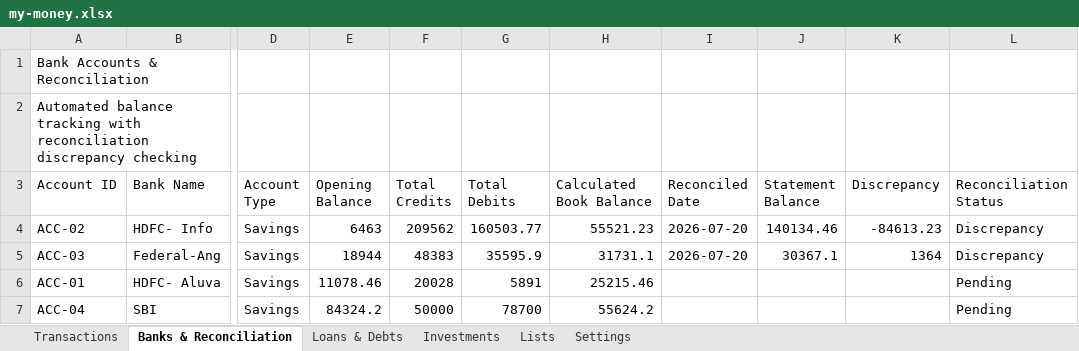
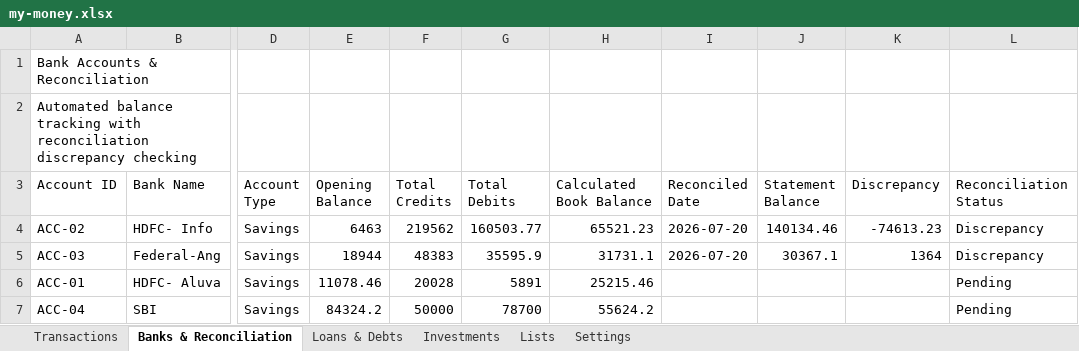
Before and after one commit to SanjoPoly/MyLedger, an Excel workbook: my-money.xlsx, sheet Banks & Reconciliation, drawn as a sheet; only a part is shown, gaps mark what is left out; values as stored, in another font and other column widths than the file's, no borders; the diff names each change by its address in the sheet, - before the commit and + after, or states it on an @@ line.

Commit message:
Ledgr: update my-money.xlsx (2026-07-24T18:07:58.962Z)

```diff
--- a/my-money.xlsx (sheet Banks & Reconciliation)
+++ b/my-money.xlsx (sheet Banks & Reconciliation)
-F4 (Total Credits): 209562
+F4 (Total Credits): 219562
-H4 (Calculated Book Balance): 55521.23
+H4 (Calculated Book Balance): 65521.23
-K4 (Discrepancy): -84613.23
+K4 (Discrepancy): -74613.23
```
Also changed, not shown: sheet Transactions.
